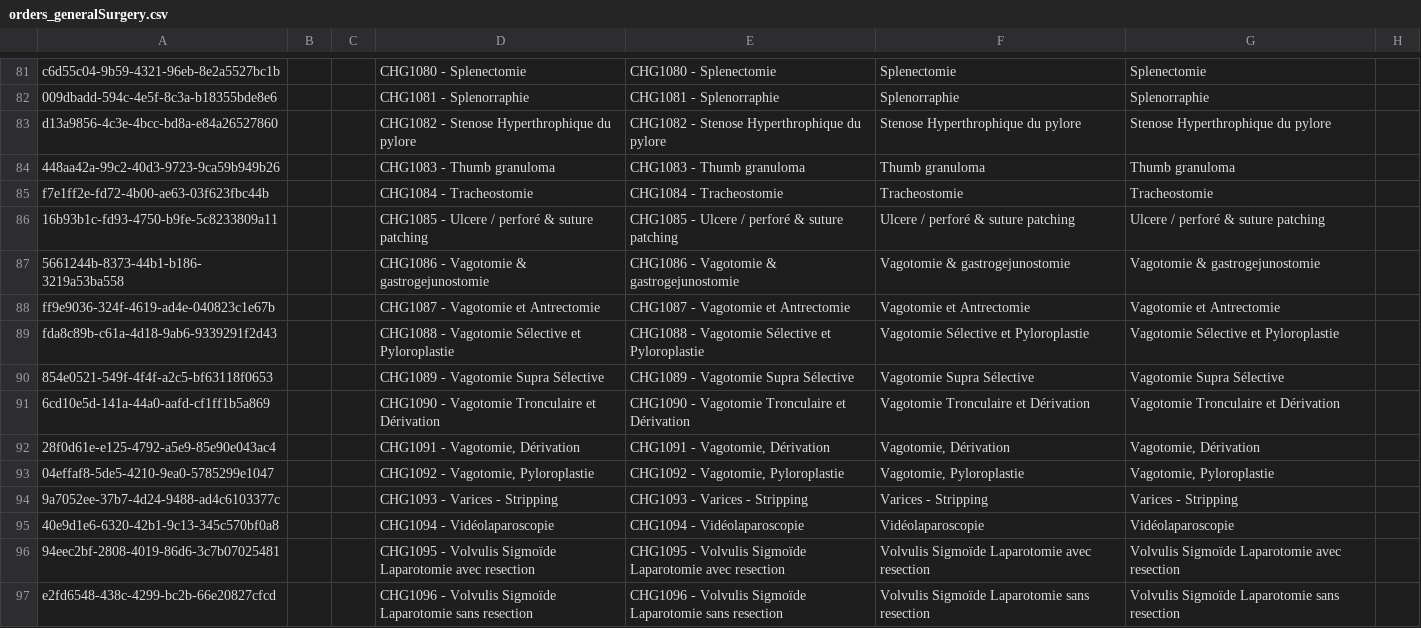
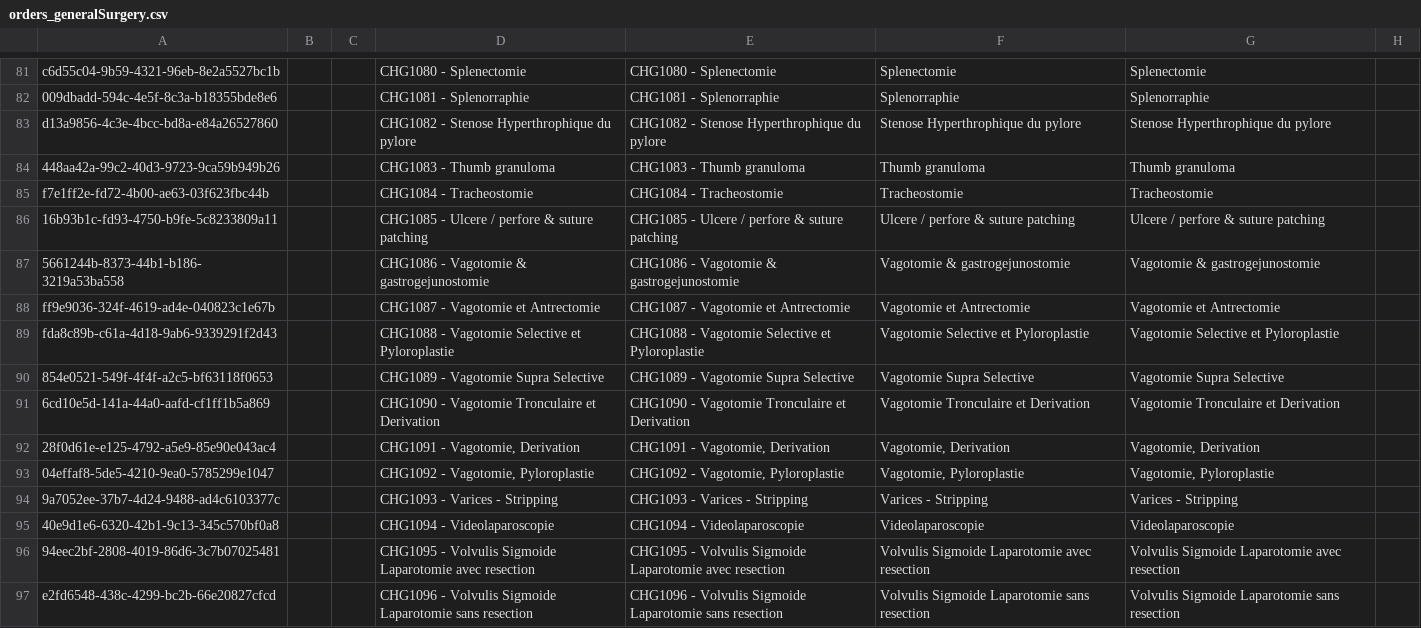
Before and after one commit to CRUDEM/openmrs-config-hsc, a CSV file: configuration/concepts/orders_generalSurgery.csv, drawn as a sheet; only a part is shown, gaps mark what is left out; the diff covers the shown part only; the diff names each change by its address in the sheet, - before the commit and + after, or states it on an @@ line.

```diff
--- a/configuration/concepts/orders_generalSurgery.csv
+++ b/configuration/concepts/orders_generalSurgery.csv
-D86: CHG1085 - Ulcere / perforé & suture patching
+D86: CHG1085 - Ulcere / perfore & suture patching
-E86: CHG1085 - Ulcere / perforé & suture patching
+E86: CHG1085 - Ulcere / perfore & suture patching
-F86: Ulcere / perforé & suture patching
+F86: Ulcere / perfore & suture patching
-G86: Ulcere / perforé & suture patching
+G86: Ulcere / perfore & suture patching
-D89: …- Vagotomie Sélective et Pyloroplastie
+D89: …- Vagotomie Selective et Pyloroplastie
-E89: …- Vagotomie Sélective et Pyloroplastie
+E89: …- Vagotomie Selective et Pyloroplastie
-F89: Vagotomie Sélective et Pyloroplastie
+F89: Vagotomie Selective et Pyloroplastie
-G89: Vagotomie Sélective et Pyloroplastie
+G89: Vagotomie Selective et Pyloroplastie
-D90: CHG1089 - Vagotomie Supra Sélective
+D90: CHG1089 - Vagotomie Supra Selective
-E90: CHG1089 - Vagotomie Supra Sélective
+E90: CHG1089 - Vagotomie Supra Selective
-F90: Vagotomie Supra Sélective
+F90: Vagotomie Supra Selective
-G90: Vagotomie Supra Sélective
+G90: Vagotomie Supra Selective
-D91: CHG1090 - Vagotomie Tronculaire et Dérivation
+D91: CHG1090 - Vagotomie Tronculaire et Derivation
-E91: CHG1090 - Vagotomie Tronculaire et Dérivation
+E91: CHG1090 - Vagotomie Tronculaire et Derivation
-F91: Vagotomie Tronculaire et Dérivation
+F91: Vagotomie Tronculaire et Derivation
-G91: Vagotomie Tronculaire et Dérivation
+G91: Vagotomie Tronculaire et Derivation
-D92: CHG1091 - Vagotomie, Dérivation
+D92: CHG1091 - Vagotomie, Derivation
-E92: CHG1091 - Vagotomie, Dérivation
+E92: CHG1091 - Vagotomie, Derivation
-F92: Vagotomie, Dérivation
+F92: Vagotomie, Derivation
-G92: Vagotomie, Dérivation
+G92: Vagotomie, Derivation
-D95: CHG1094 - Vidéolaparoscopie
+D95: CHG1094 - Videolaparoscopie
-E95: CHG1094 - Vidéolaparoscopie
+E95: CHG1094 - Videolaparoscopie
-F95: Vidéolaparoscopie
+F95: Videolaparoscopie
-G95: Vidéolaparoscopie
+G95: Videolaparoscopie
-D96: …- Volvulis Sigmoïde Laparotomie avec…
+D96: …- Volvulis Sigmoide Laparotomie avec…
-E96: …- Volvulis Sigmoïde Laparotomie avec…
+E96: …- Volvulis Sigmoide Laparotomie avec…
-F96: Volvulis Sigmoïde Laparotomie avec resection
+F96: Volvulis Sigmoide Laparotomie avec resection
-G96: Volvulis Sigmoïde Laparotomie avec resection
+G96: Volvulis Sigmoide Laparotomie avec resection
-D97: …- Volvulis Sigmoïde Laparotomie sans…
+D97: …- Volvulis Sigmoide Laparotomie sans…
-E97: …- Volvulis Sigmoïde Laparotomie sans…
+E97: …- Volvulis Sigmoide Laparotomie sans…
-F97: Volvulis Sigmoïde Laparotomie sans resection
+F97: Volvulis Sigmoide Laparotomie sans resection
-G97: Volvulis Sigmoïde Laparotomie sans resection
+G97: Volvulis Sigmoide Laparotomie sans resection
```
Also changed, not shown: 56 edited cells elsewhere in this file, configuration/concepts/lab_tests.csv, configuration/concepts/orders_ent.csv, 13 other files.
